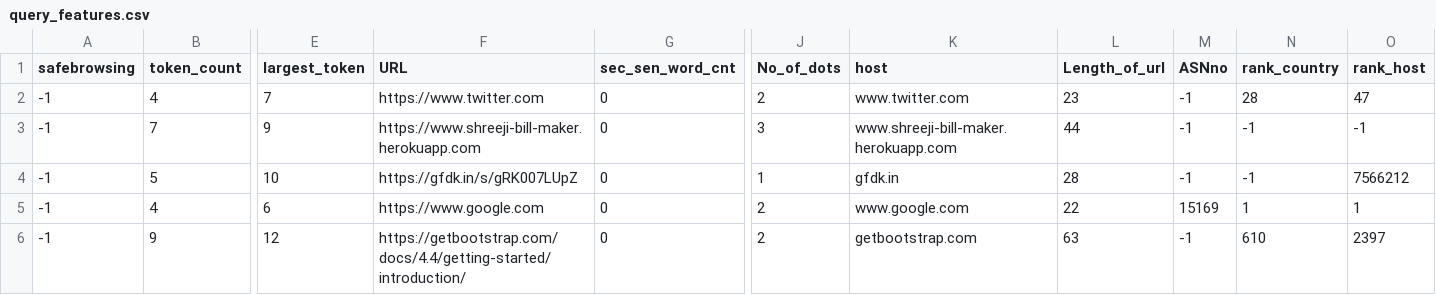
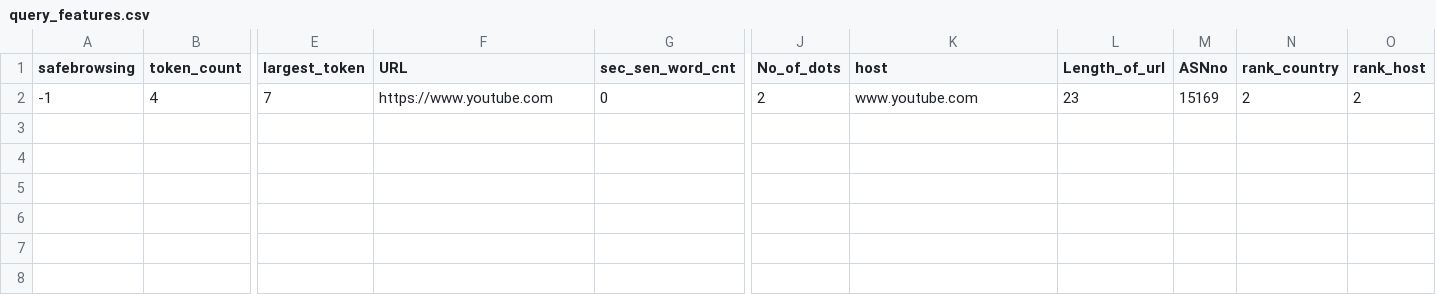
Before and after one commit to dalalRohit/malicious-url-detection-machine-learning, a CSV file: query_features.csv, drawn as a sheet; only a part is shown, gaps mark what is left out; rows hold the shown columns only; the diff names each change by its address in the sheet, - before the commit and + after, or states it on an @@ line.

```diff
--- a/query_features.csv
+++ b/query_features.csv
-F2 (URL): https://www.twitter.com
+F2 (URL): https://www.youtube.com
-K2 (host): www.twitter.com
+K2 (host): www.youtube.com
-M2 (ASNno): -1
+M2 (ASNno): 15169
-N2 (rank_country): 28
+N2 (rank_country): 2
-O2 (rank_host): 47
+O2 (rank_host): 2
-row 3: -1 | 7 | 9 | https://www.shreeji-bill-maker.herokuapp.com | 0 | 3 | www.shreeji-bill-maker.herokuapp.com | 44 | -1 | -1 | -1
-row 4: -1 | 5 | 10 | https://gfdk.in/s/gRK007LUpZ | 0 | 1 | gfdk.in | 28 | -1 | -1 | 7566212
-row 5: -1 | 4 | 6 | https://www.google.com | 0 | 2 | www.google.com | 22 | 15169 | 1 | 1
-row 6: -1 | 9 | 12 | https://getbootstrap.com/docs/4.4/getting-started/introduction/ | 0 | 2 | getbootstrap.com | 63 | -1 | 610 | 2397
```
Also changed, not shown: 7 other files.
